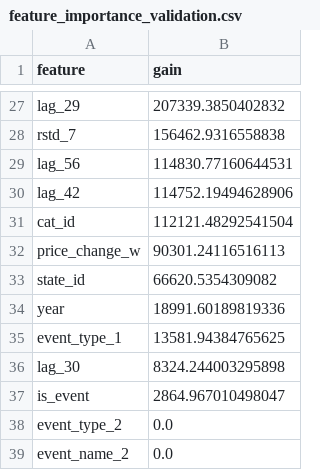
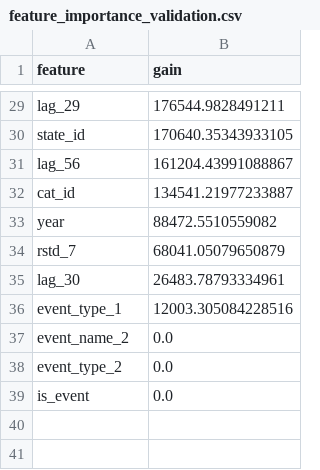
Before and after one commit to Inbatamilan18/m5-demand-forecasting, a CSV file: outputs/feature_importance_validation.csv, drawn as a sheet; only a part is shown, gaps mark what is left out; removed rows and columns are numbered as before the commit, all else as after; the diff covers the shown part only; the diff names each change by its address in the sheet, - before the commit and + after, or states it on an @@ line.

```diff
--- a/outputs/feature_importance_validation.csv
+++ b/outputs/feature_importance_validation.csv
-B29 (gain): 207339.3850402832
+B29 (gain): 176544.9828491211
-row 28: rstd_7 | 156462.9316558838
+row 30: state_id | 170640.35343933105
-B31 (gain): 114830.77160644531
+B31 (gain): 161204.43991088867
-row 30: lag_42 | 114752.19494628906
-B32 (gain): 112121.48292541504
+B32 (gain): 134541.21977233887
-row 32: price_change_w | 90301.24116516113
-row 33: state_id | 66620.5354309082
-B33 (gain): 18991.60189819336
+B33 (gain): 88472.5510559082
-row 35: event_type_1 | 13581.94384765625
+row 34: rstd_7 | 68041.05079650879
-B35 (gain): 8324.244003295898
+B35 (gain): 26483.78793334961
-row 37: is_event | 2864.967010498047
+row 36: event_type_1 | 12003.305084228516
+row 37: event_name_2 | 0.0
-A39 (feature): event_name_2
+A39 (feature): is_event
```
Also changed, not shown: 8 added rows, 6 removed rows and 19 edited cells elsewhere in this file, outputs/feature_importance_evaluation.csv, outputs/metrics_validation.csv, 54 other files.
